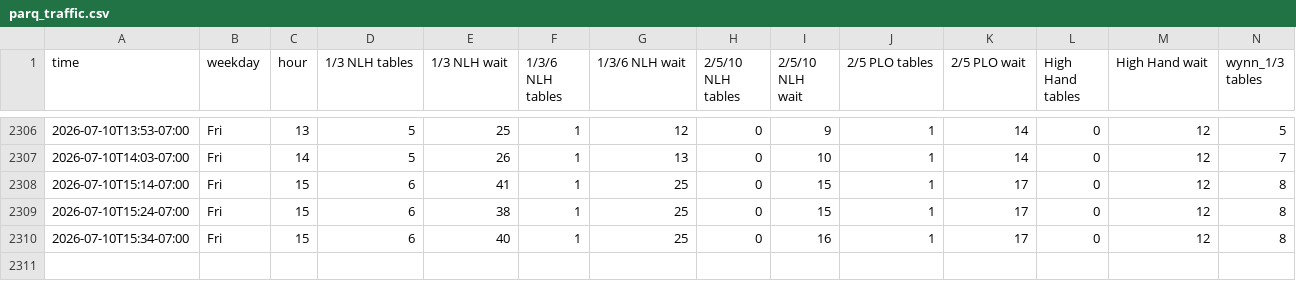
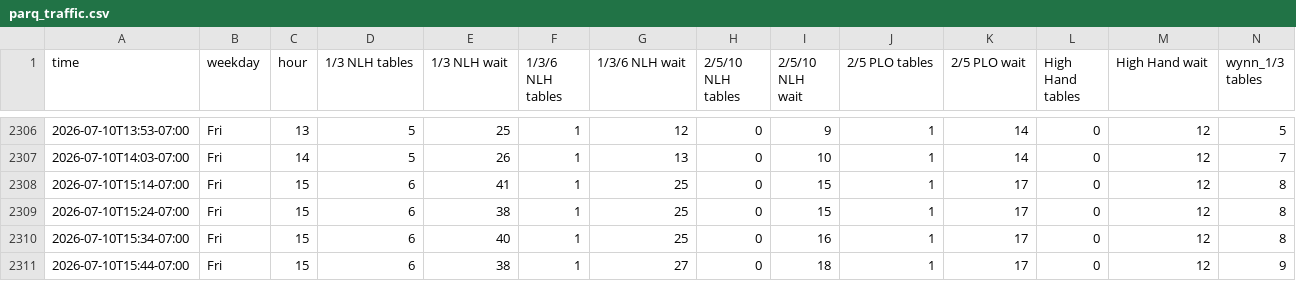
Before and after one commit to YongguanZhou/parq-monitor, a CSV file: parq_traffic.csv, drawn as a sheet; only a part is shown, gaps mark what is left out; rows hold the shown columns only; the diff names each change by its address in the sheet, - before the commit and + after, or states it on an @@ line.

Commit message:
data 2026-07-10T22:44:21Z

```diff
--- a/parq_traffic.csv
+++ b/parq_traffic.csv
+row 2311: 2026-07-10T15:44-07:00 | Fri | 15 | 6 | 38 | 1 | 27 | 0 | 18 | 1 | 17 | 0 | 12 | 9
```
Also changed, not shown: 1 other file.
